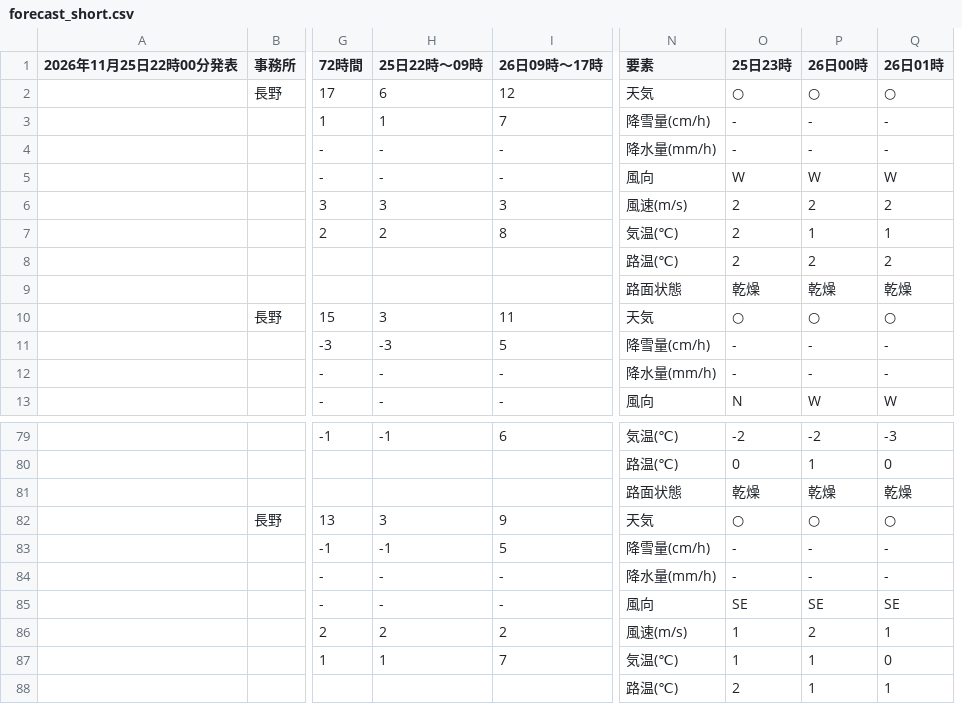
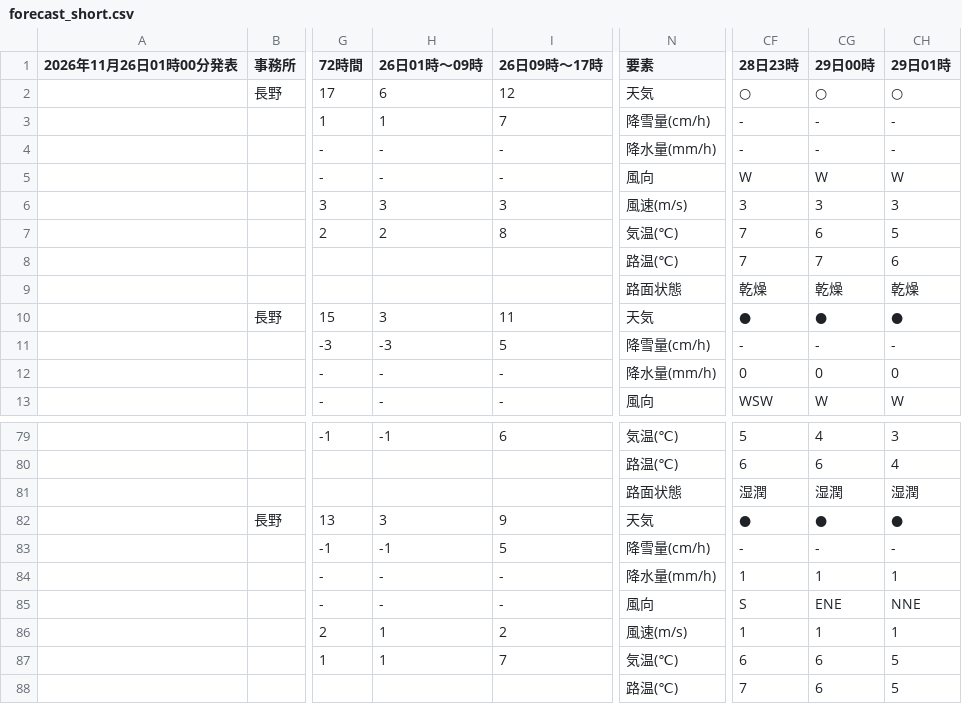
Before and after one commit to ophiuchus-hg/tenki, a CSV file: forecast_short.csv, drawn as a sheet; only a part is shown, gaps mark what is left out; removed rows and columns are numbered as before the commit, all else as after; the diff names each change by its address in the sheet, - before the commit and + after, or states it on an @@ line.

Commit message:
予報データを更新

```diff
--- a/forecast_short.csv
+++ b/forecast_short.csv
-column O (25日23時), rows 2-13: ○ | - | - | W | 2 | 2 | 2 | 乾燥 | ○ | - | - | N; rows 79-88: -2 | 0 | 乾燥 | ○ | - | - | SE | 1 | 1 | 2
-column P (26日00時), rows 2-13: ○ | - | - | W | 2 | 1 | 2 | 乾燥 | ○ | - | - | W; rows 79-88: -2 | 1 | 乾燥 | ○ | - | - | SE | 2 | 1 | 1
-column Q (26日01時), rows 2-13: ○ | - | - | W | 2 | 1 | 2 | 乾燥 | ○ | - | - | W; rows 79-88: -3 | 0 | 乾燥 | ○ | - | - | SE | 1 | 0 | 1
+column CF (28日23時), rows 2-13: ○ | - | - | W | 3 | 7 | 7 | 乾燥 | ● | - | 0 | WSW; rows 79-88: 5 | 6 | 湿潤 | ● | - | 1 | S | 1 | 6 | 7
+column CG (29日00時), rows 2-13: ○ | - | - | W | 3 | 6 | 7 | 乾燥 | ● | - | 0 | W; rows 79-88: 4 | 6 | 湿潤 | ● | - | 1 | ENE | 1 | 6 | 6
+column CH (29日01時), rows 2-13: ○ | - | - | W | 3 | 5 | 6 | 乾燥 | ● | - | 0 | W; rows 79-88: 3 | 4 | 湿潤 | ● | - | 1 | NNE | 1 | 5 | 5
-A1: 2026年11月25日22時00分発表
+A1: 2026年11月26日01時00分発表
-H1: 25日22時〜09時
+H1: 26日01時〜09時
-H86 (26日01時〜09時): 2
+H86 (26日01時〜09時): 1
```
